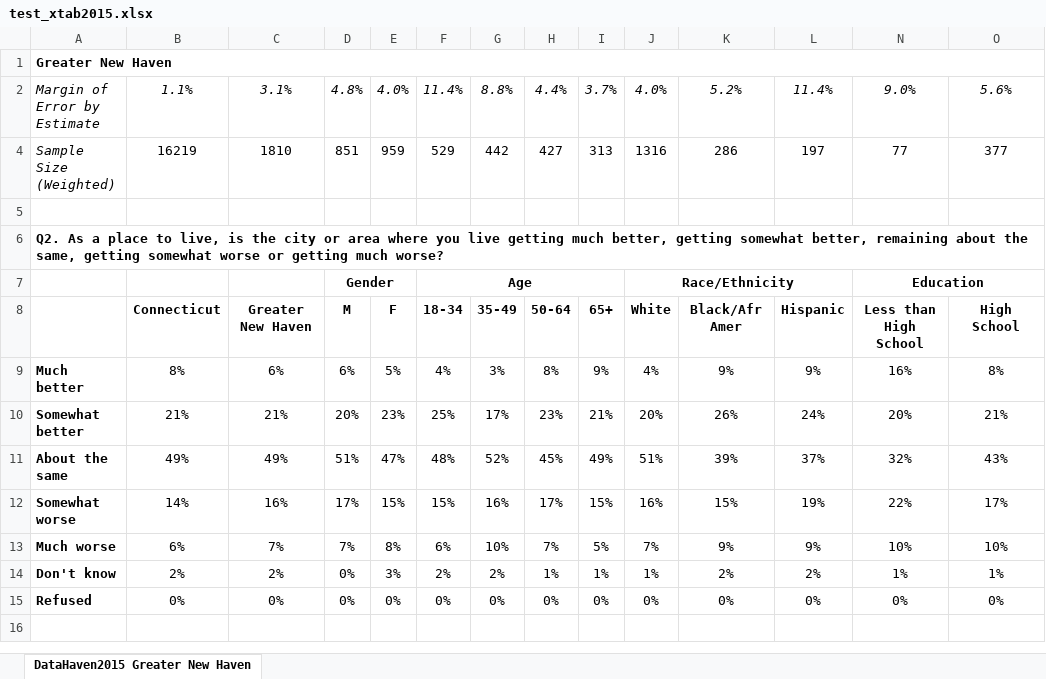
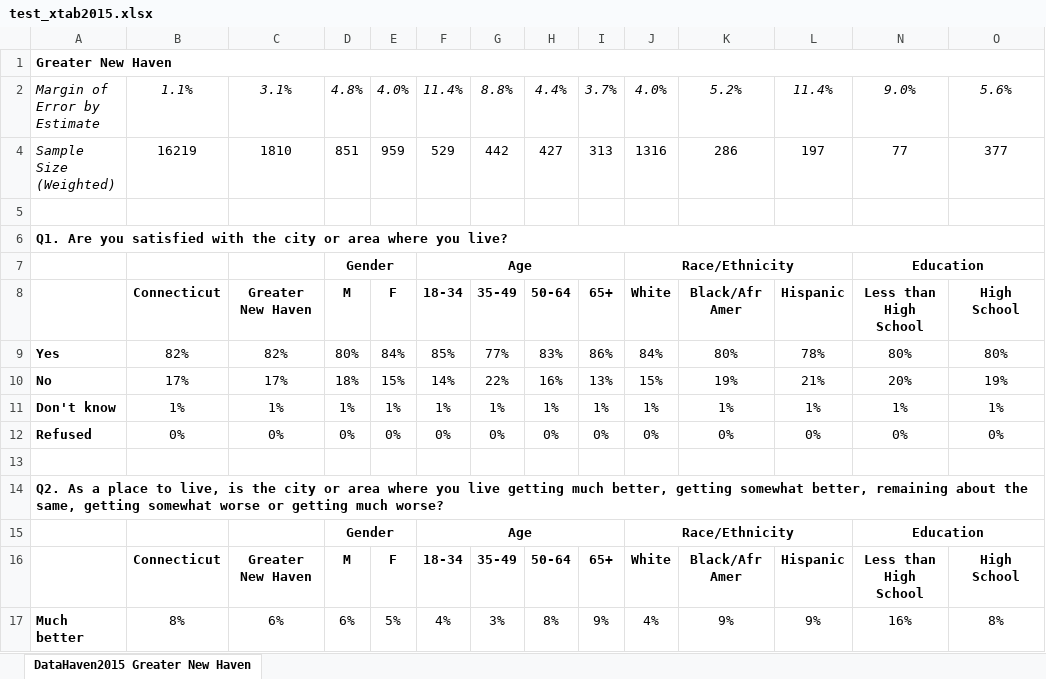
Before and after one commit to CT-Data-Haven/cwi, an Excel workbook: inst/extdata/test_xtab2015.xlsx, sheet DataHaven2015 Greater New Haven, drawn as a sheet; only a part is shown; the shorter side is filled out with more unchanged rows; values as stored, in another font and other column widths than the file's, no borders; rows hold the shown columns only; the diff names each change by its address in the sheet, - before the commit and + after, or states it on an @@ line.

Commit message:
Add collapse_n_wt, CWS demo data

```diff
--- a/inst/extdata/test_xtab2015.xlsx (sheet DataHaven2015 Greater New Haven)
+++ b/inst/extdata/test_xtab2015.xlsx (sheet DataHaven2015 Greater New Haven)
+row 6: Q1. Are you satisfied with the city or area where you live?
+row 7:  |  |  | Gender |  | Age |  |  |  | Race/Ethnicity |  |  | Education
+row 8:  | Connecticut | Greater New Haven | M | F | 18-34 | 35-49 | 50-64 | 65+ | White | Black/Afr Amer | Hispanic | Less than High School | High School
+row 9: Yes | 82% | 82% | 80% | 84% | 85% | 77% | 83% | 86% | 84% | 80% | 78% | 80% | 80%
+row 10: No | 17% | 17% | 18% | 15% | 14% | 22% | 16% | 13% | 15% | 19% | 21% | 20% | 19%
+row 11: Don't know | 1% | 1% | 1% | 1% | 1% | 1% | 1% | 1% | 1% | 1% | 1% | 1% | 1%
+row 12: Refused | 0% | 0% | 0% | 0% | 0% | 0% | 0% | 0% | 0% | 0% | 0% | 0% | 0%
+row 13: (empty)
```
Also changed, not shown: hidden cells, 15 other files.
